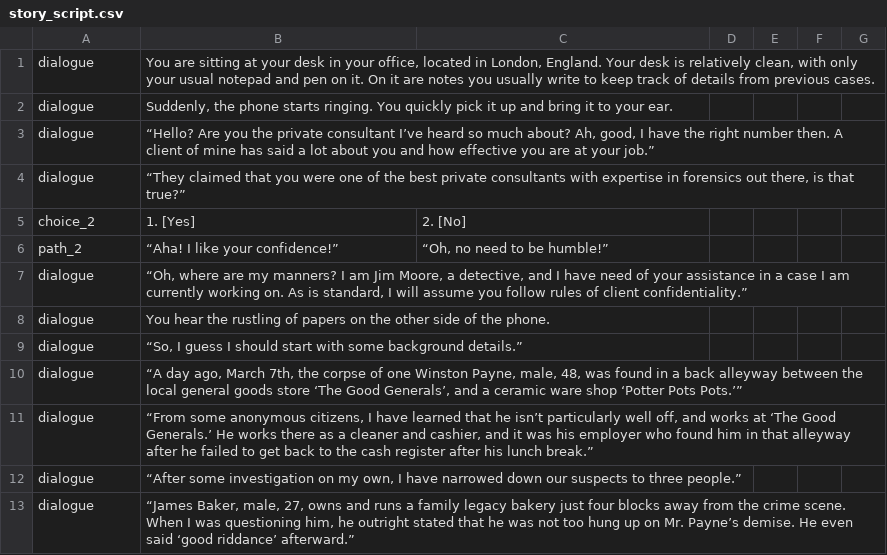
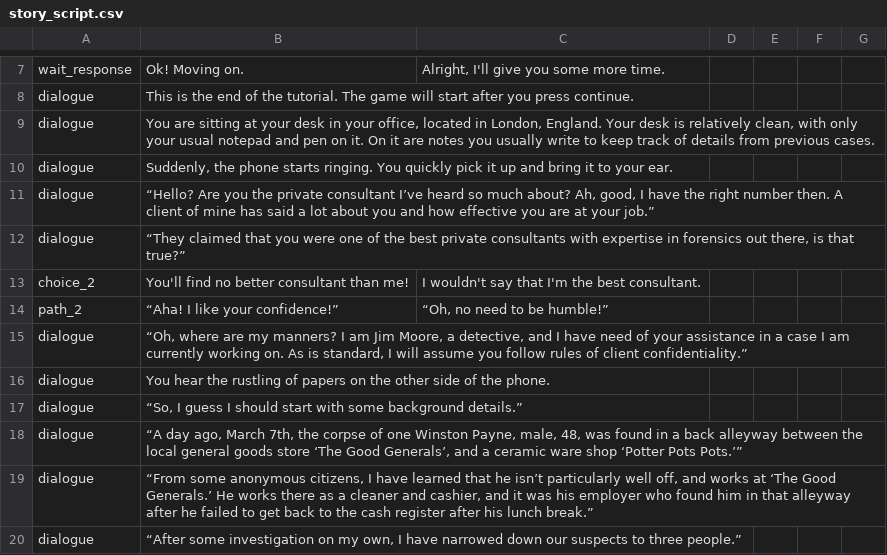
Before and after one commit to atnguyen01/BCI-GAME, a CSV file: Assets/StreamingAssets/story_script.csv, drawn as a sheet; only a part is shown, gaps mark what is left out; the shorter side is filled out with more unchanged rows; the diff covers the shown part only.

Commit message:
correct csv

```diff
--- a/Assets/StreamingAssets/story_script.csv
+++ b/Assets/StreamingAssets/story_script.csv
@@ -1 +7,3 @@
+wait_response;Ok! Moving on.;Alright, I'll give you some more time.;;;;
+dialogue;This is the end of the tutorial. The game will start after you press continue.;;;;;
 dialogue;You are sitting at your desk in your office, located in London, England. Your desk is relatively clean, with only your usual notepad and pen on it. On it are notes you usually write to keep track of details from previous cases.;;;;;
@@ -4,3 +12,3 @@ dialogue;“Hello? Are you the private consultant I’ve heard so much about? Ah
 dialogue;“They claimed that you were one of the best private consultants with expertise in forensics out there, is that true?”;;;;;
-choice_2;1. [Yes];2. [No];;;;
+choice_2;You'll find no better consultant than me!;I wouldn't say that I'm the best consultant.;;;;
 path_2;“Aha! I like your confidence!”;“Oh, no need to be humble!”;;;;
```
Also changed, not shown: 7 added rows and 72 edited cells elsewhere in this file.
